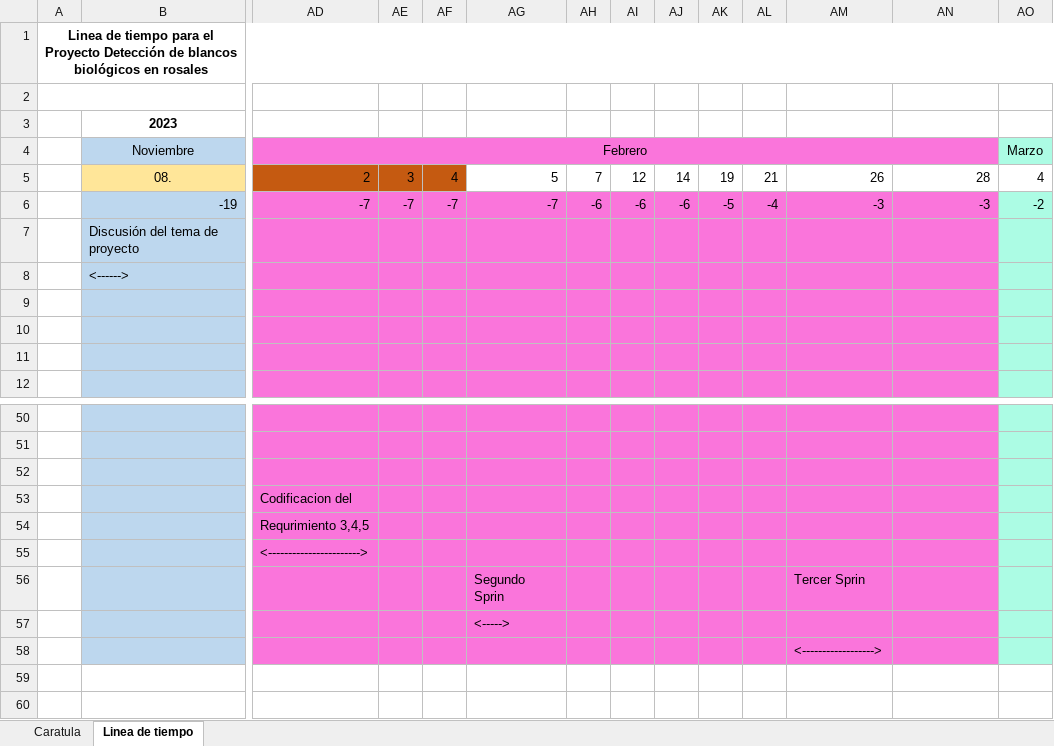
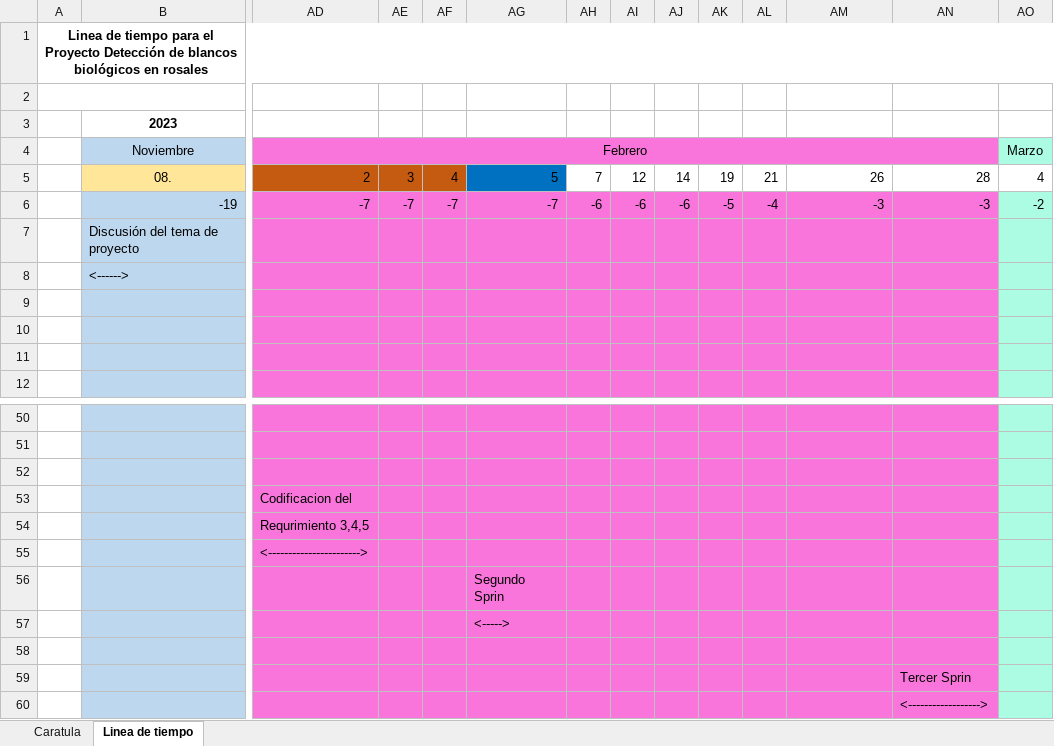
Before and after one commit to IsmaelNicolas/15390_G3_ACSW, an Excel workbook: PREGAME/1_ELICITACION/1.2 CRONOGRAMA/G3_Linea de Tiempo V1.4.xlsx, sheet Linea de tiempo, drawn as a sheet; only a part is shown, gaps mark what is left out; values as stored, in another font and other column widths than the file's, no borders; charts and pictures not drawn; rows hold the shown columns only; the diff names each change by its address in the sheet, - before the commit and + after, or states it on an @@ line.

Commit message:
cronograma v1.4

```diff
--- a/PREGAME/1_ELICITACION/1.2 CRONOGRAMA/G3_Linea de Tiempo V1.4.xlsx (sheet Linea de tiempo)
+++ b/PREGAME/1_ELICITACION/1.2 CRONOGRAMA/G3_Linea de Tiempo V1.4.xlsx (sheet Linea de tiempo)
-AG5 fill: none
+AG5 fill: #0070C0
-AM56: Tercer Sprin
+AM56: (empty)
-AM58: <------------------>
+AM58: (empty)
+row 59:  |  |  |  |  |  |  |  |  |  |  |  | Tercer Sprin
+row 60:  |  |  |  |  |  |  |  |  |  |  |  | <------------------>
```
Also changed, not shown: charts or pictures.
